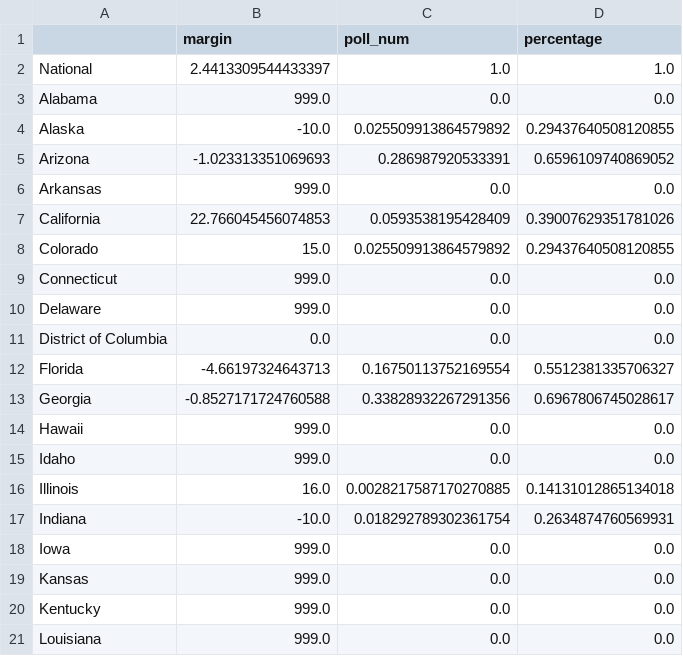
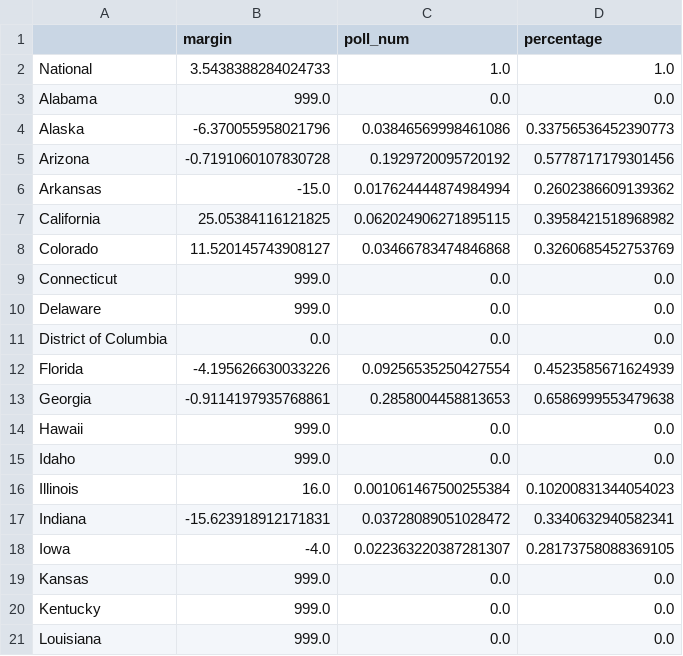
Before and after one commit to hacking-the-election/2024_hte_election_model, a CSV file: data/raw_averages.csv, drawn as a sheet; only a part is shown; the diff covers the shown part only.

```diff
--- a/data/raw_averages.csv
+++ b/data/raw_averages.csv
@@ -1,9 +1,9 @@
 ,margin,poll_num,percentage
-National,2.4413309544433397,1.0,1.0
+National,3.5438388284024733,1.0,1.0
 Alabama,999.0,0.0,0.0
-Alaska,-10.0,0.025509913864579892,0.29437640508120855
-Arizona,-1.023313351069693,0.286987920533391,0.6596109740869052
-Arkansas,999.0,0.0,0.0
-California,22.766045456074853,0.0593538195428409,0.39007629351781026
-Colorado,15.0,0.025509913864579892,0.29437640508120855
+Alaska,-6.370055958021796,0.03846569998461086,0.33756536452390773
+Arizona,-0.7191060107830728,0.1929720095720192,0.5778717179301456
+Arkansas,-15.0,0.017624444874984994,0.2602386609139362
+California,25.05384116121825,0.062024906271895115,0.3958421518968982
+Colorado,11.520145743908127,0.03466783474846868,0.3260685452753769
 Connecticut,999.0,0.0,0.0
@@ -11,9 +11,9 @@ Delaware,999.0,0.0,0.0
 District of Columbia,0.0,0.0,0.0
-Florida,-4.66197324643713,0.16750113752169554,0.5512381335706327
-Georgia,-0.8527171724760588,0.33828932267291356,0.6967806745028617
+Florida,-4.195626630033226,0.09256535250427554,0.4523585671624939
+Georgia,-0.9114197935768861,0.2858004458813653,0.6586999553479638
 Hawaii,999.0,0.0,0.0
 Idaho,999.0,0.0,0.0
-Illinois,16.0,0.0028217587170270885,0.14131012865134018
-Indiana,-10.0,0.018292789302361754,0.2634874760569931
-Iowa,999.0,0.0,0.0
+Illinois,16.0,0.001061467500255384,0.10200831344054023
+Indiana,-15.623918912171831,0.03728089051028472,0.3340632940582341
+Iowa,-4.0,0.022363220387281307,0.28173758088369105
 Kansas,999.0,0.0,0.0
```
Also changed, not shown: 82 edited cells elsewhere in this file, data/polling_averages.csv, data/state_weights.csv, 7 other files.
